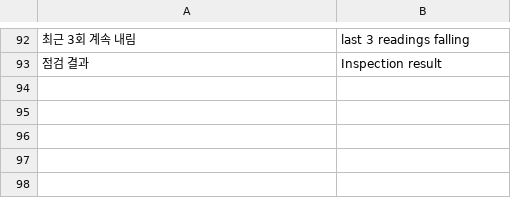
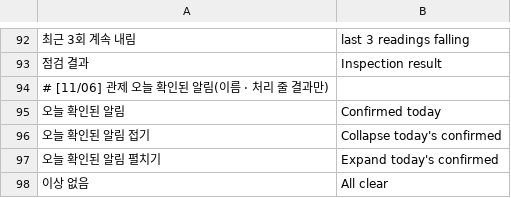
Before and after one commit to 01hye0ne/aprism-web, a TSV file: tools/i18n/en-6.tsv, drawn as a sheet; only a part is shown, gaps mark what is left out; the diff names each change by its address in the sheet, - before the commit and + after, or states it on an @@ line.

```diff
--- a/tools/i18n/en-6.tsv
+++ b/tools/i18n/en-6.tsv
+row 94: # [11/06] 관제 오늘 확인된 알림(이름 · 처리 줄 결과만)
+row 95: 오늘 확인된 알림 | Confirmed today
+row 96: 오늘 확인된 알림 접기 | Collapse today's confirmed
+row 97: 오늘 확인된 알림 펼치기 | Expand today's confirmed
+row 98: 이상 없음 | All clear
```
Also changed, not shown: 8 other files.
